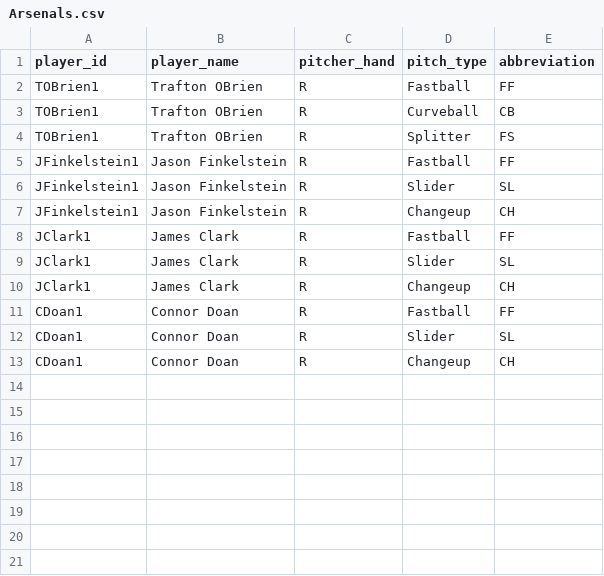
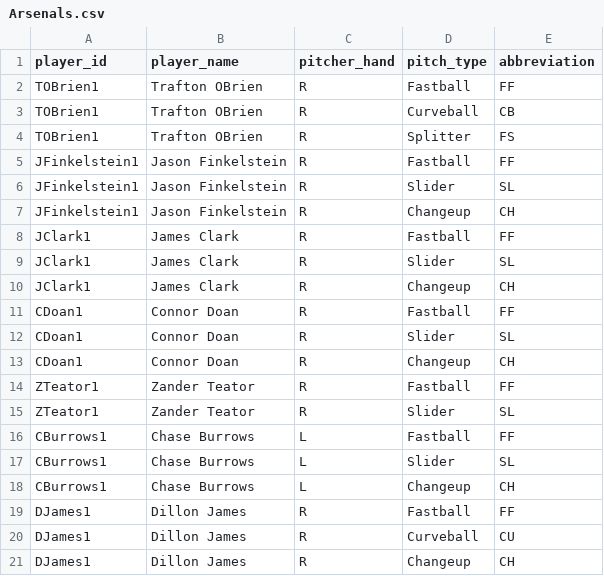
Before and after one commit to traftonobrien/Babson-Baseball-Analytics, a CSV file: data/Arsenals.csv, drawn as a sheet; the diff names each change by its address in the sheet, - before the commit and + after, or states it on an @@ line.

```diff
--- a/data/Arsenals.csv
+++ b/data/Arsenals.csv
+row 14: ZTeator1 | Zander Teator | R | Fastball | FF
+row 15: ZTeator1 | Zander Teator | R | Slider | SL
+row 16: CBurrows1 | Chase Burrows | L | Fastball | FF
+row 17: CBurrows1 | Chase Burrows | L | Slider | SL
+row 18: CBurrows1 | Chase Burrows | L | Changeup | CH
+row 19: DJames1 | Dillon James | R | Fastball | FF
+row 20: DJames1 | Dillon James | R | Curveball | CU
+row 21: DJames1 | Dillon James | R | Changeup | CH
```
Also changed, not shown: 13 other files.
